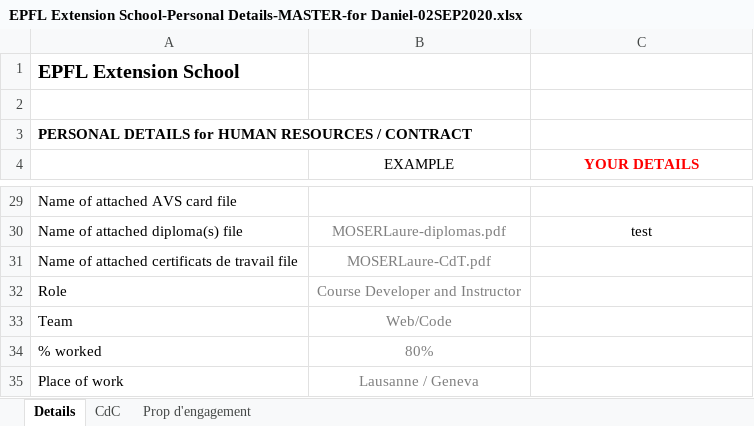
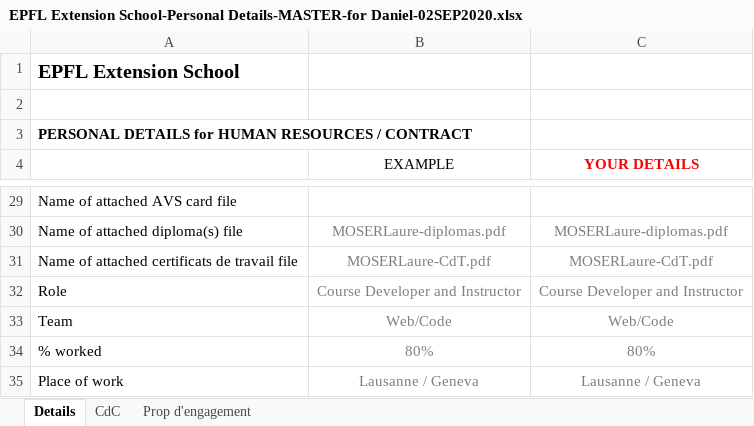
Before and after one commit to dfloresag/autoHiring, an Excel workbook: data/EPFL Extension School-Personal Details-MASTER-for Daniel-02SEP2020.xlsx, sheet Details, drawn as a sheet; only a part is shown, gaps mark what is left out; values as stored, in another font and other column widths than the file's, no borders; the diff covers the shown part only; the diff names each change by its address in the sheet, - before the commit and + after, or states it on an @@ line.

```diff
--- a/data/EPFL Extension School-Personal Details-MASTER-for Daniel-02SEP2020.xlsx (sheet Details)
+++ b/data/EPFL Extension School-Personal Details-MASTER-for Daniel-02SEP2020.xlsx (sheet Details)
-C30 (YOUR DETAILS): test
+C30 (YOUR DETAILS): MOSERLaure-diplomas.pdf
-C30 text colour: black
+C30 text colour: #7F7F7F
-C31 (YOUR DETAILS): (empty)
+C31 (YOUR DETAILS): MOSERLaure-CdT.pdf
-C32 (YOUR DETAILS): (empty)
+C32 (YOUR DETAILS): Course Developer and Instructor
-C33 (YOUR DETAILS): (empty)
+C33 (YOUR DETAILS): Web/Code
-C34 (YOUR DETAILS): (empty)
+C34 (YOUR DETAILS): 80%
-C35 (YOUR DETAILS): (empty)
+C35 (YOUR DETAILS): Lausanne / Geneva
```
Also changed, not shown: 22 edited cells and cell formats elsewhere in this sheet, sheet Prop d'engagement, sheet CdC, 17 other files.
